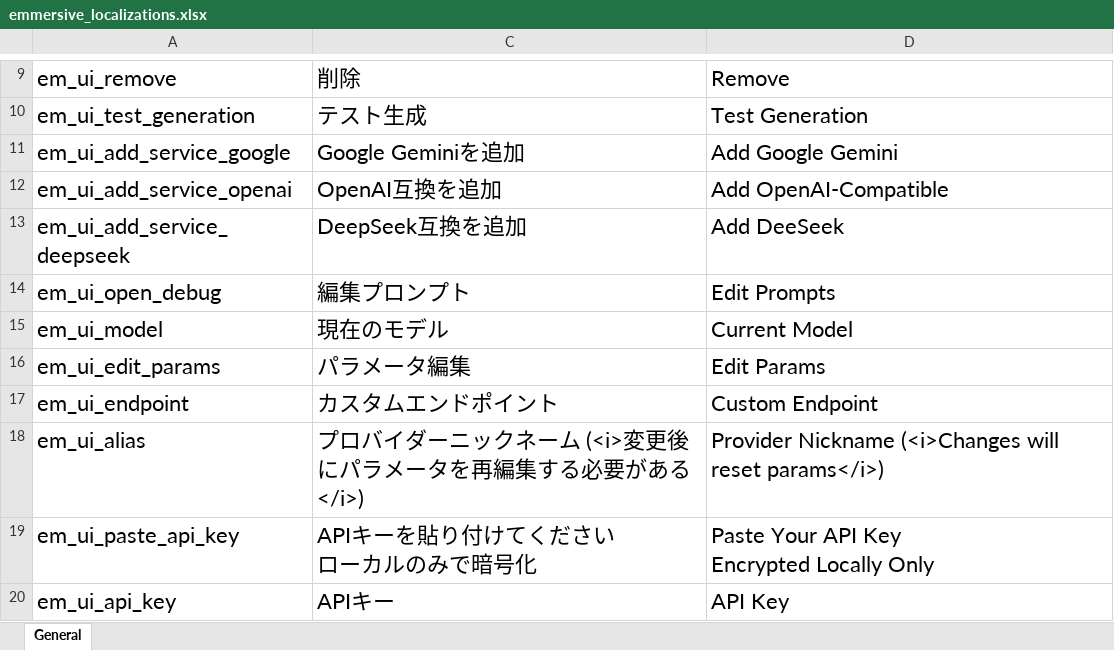
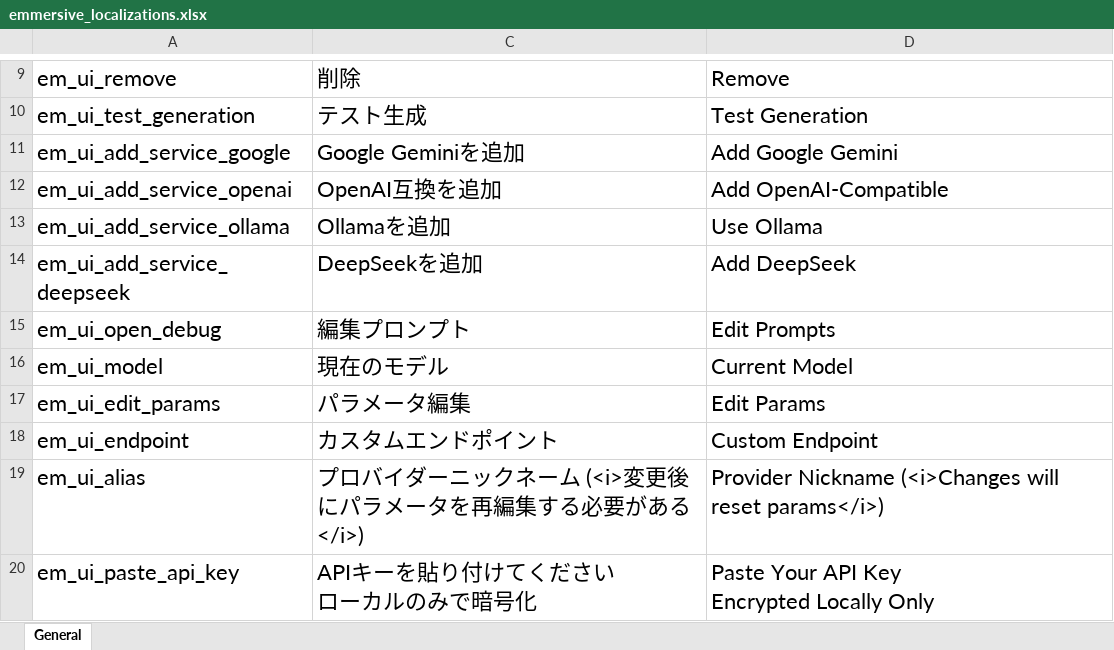
Before and after one commit to gottyduke/Elin.Plugins, an Excel workbook: Emmersive/package/LangMod/EN/emmersive_localizations.xlsx, sheet General, drawn as a sheet; only a part is shown, gaps mark what is left out; the shorter side is filled out with more unchanged rows; values as stored, in another font and other column widths than the file's, no borders; addresses are those after the commit; the diff names each change by its address in the sheet, - before the commit and + after, or states it on an @@ line.

```diff
--- a/Emmersive/package/LangMod/EN/emmersive_localizations.xlsx (sheet General)
+++ b/Emmersive/package/LangMod/EN/emmersive_localizations.xlsx (sheet General)
+row 13: em_ui_add_service_ollama | Ollamaを追加 | Use Ollama
-C14: DeepSeek互換を追加
+C14: DeepSeekを追加
-D14: Add DeeSeek
+D14: Add DeepSeek
```
Also changed, not shown: 55 other files.
